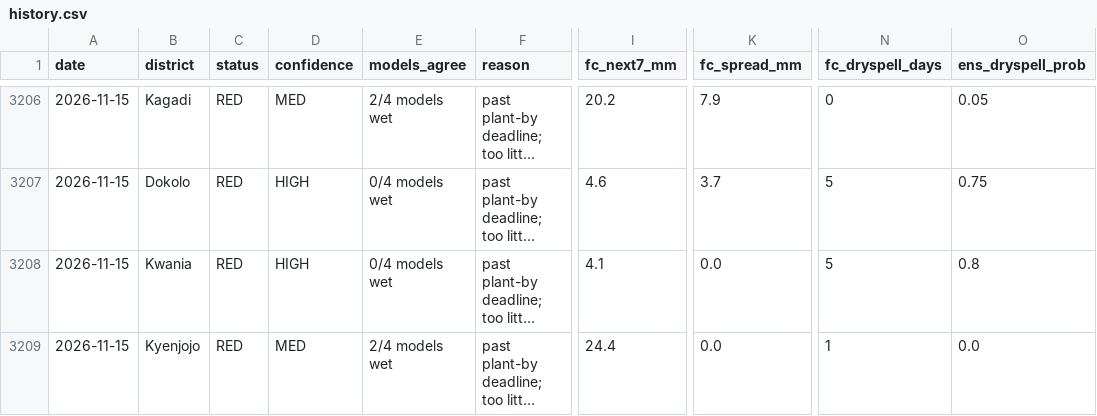
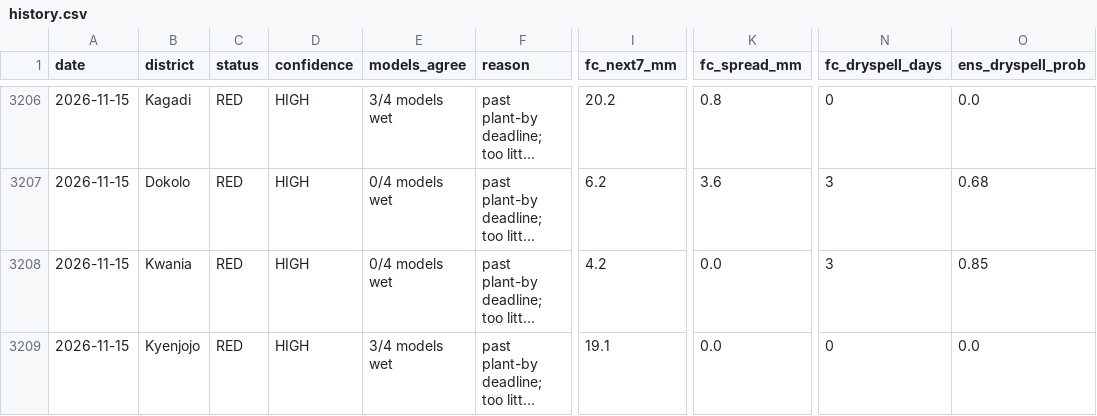
Before and after one commit to ugandaloveit/planting-monitor, a CSV file: planting_monitor_out/history.csv, drawn as a sheet; only a part is shown, gaps mark what is left out; long unchanged cells end in …; the diff covers the shown part only; the diff names each change by its address in the sheet, - before the commit and + after, or states it on an @@ line.

```diff
--- a/planting_monitor_out/history.csv
+++ b/planting_monitor_out/history.csv
-D3206 (confidence): MED
+D3206 (confidence): HIGH
-E3206 (models_agree): 2/4 models wet
+E3206 (models_agree): 3/4 models wet
-K3206 (fc_spread_mm): 7.9
+K3206 (fc_spread_mm): 0.8
-O3206 (ens_dryspell_prob): 0.05
+O3206 (ens_dryspell_prob): 0.0
-I3207 (fc_next7_mm): 4.6
+I3207 (fc_next7_mm): 6.2
-K3207 (fc_spread_mm): 3.7
+K3207 (fc_spread_mm): 3.6
-N3207:N3208 (fc_dryspell_days): 5
+N3207:N3208 (fc_dryspell_days): 3
-O3207 (ens_dryspell_prob): 0.75
+O3207 (ens_dryspell_prob): 0.68
-I3208 (fc_next7_mm): 4.1
+I3208 (fc_next7_mm): 4.2
-O3208 (ens_dryspell_prob): 0.8
+O3208 (ens_dryspell_prob): 0.85
-D3209 (confidence): MED
+D3209 (confidence): HIGH
-E3209 (models_agree): 2/4 models wet
+E3209 (models_agree): 3/4 models wet
-I3209 (fc_next7_mm): 24.4
+I3209 (fc_next7_mm): 19.1
-N3209 (fc_dryspell_days): 1
+N3209 (fc_dryspell_days): 0
```
Also changed, not shown: 63 edited cells elsewhere in this file, planting_monitor_out/status_today.csv, 4 other files.
